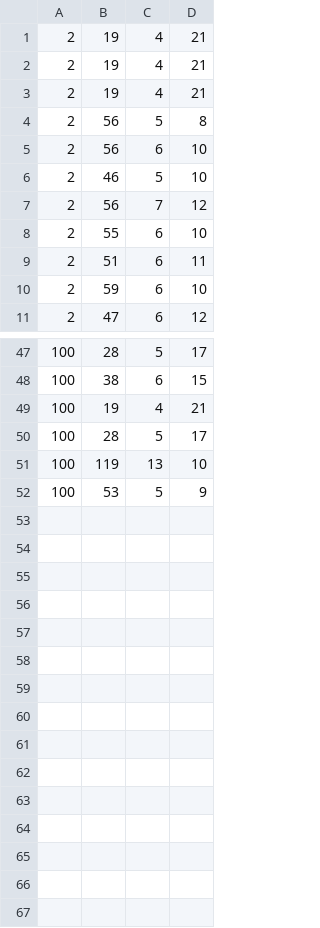
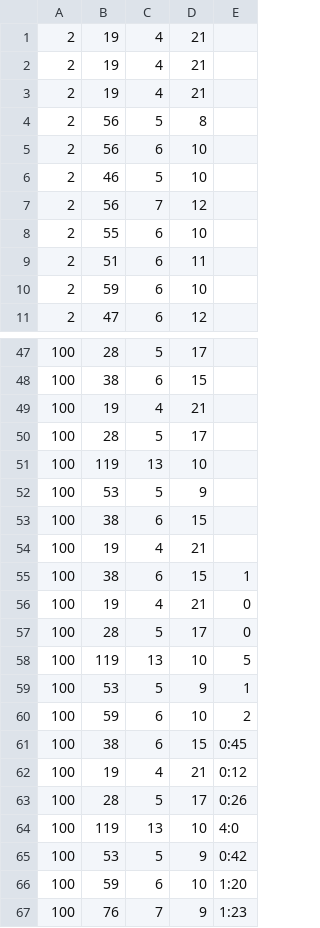
Before and after one commit to NasoohOlabi/Typoceros, a TSV file: benchmarks.tsv, drawn as a sheet; only a part is shown, gaps mark what is left out; the diff names each change by its address in the sheet, - before the commit and + after, or states it on an @@ line.

Commit message:
shrink election by sampling refactoring add timer to benchmarks and formatting

```diff
--- a/benchmarks.tsv
+++ b/benchmarks.tsv
+column E, empty
+row 53: 100 | 38 | 6 | 15
+row 54: 100 | 19 | 4 | 21
+row 55: 100 | 38 | 6 | 15 | 1
+row 56: 100 | 19 | 4 | 21 | 0
+row 57: 100 | 28 | 5 | 17 | 0
+row 58: 100 | 119 | 13 | 10 | 5
+row 59: 100 | 53 | 5 | 9 | 1
+row 60: 100 | 59 | 6 | 10 | 2
+row 61: 100 | 38 | 6 | 15 | 0:45
+row 62: 100 | 19 | 4 | 21 | 0:12
+row 63: 100 | 28 | 5 | 17 | 0:26
+row 64: 100 | 119 | 13 | 10 | 4:0
+row 65: 100 | 53 | 5 | 9 | 0:42
+row 66: 100 | 59 | 6 | 10 | 1:20
+row 67: 100 | 76 | 7 | 9 | 1:23
```
Also changed, not shown: 5 other files.
